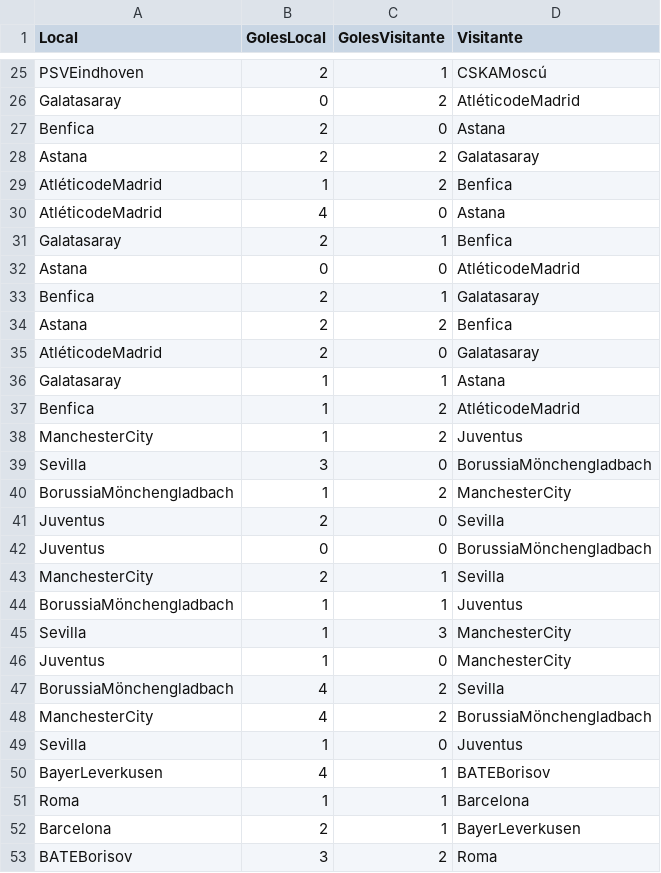
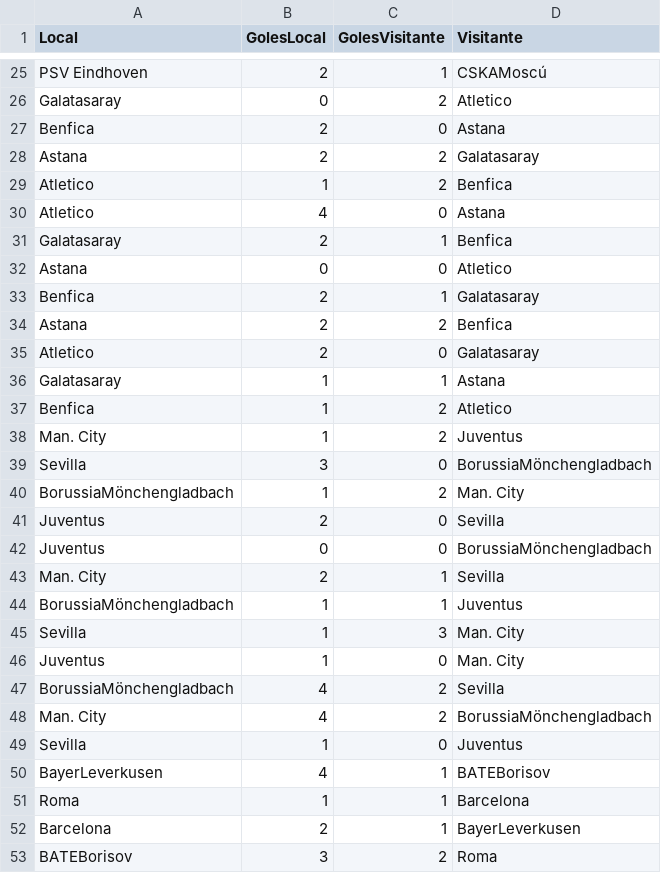
Before and after one commit to Albertojserr/Champions, a CSV file: Datos/Champions/resultados2015-16.csv, drawn as a sheet; only a part is shown, gaps mark what is left out; the diff covers the shown part only; the diff names each change by its address in the sheet, - before the commit and + after, or states it on an @@ line.

```diff
--- a/Datos/Champions/resultados2015-16.csv
+++ b/Datos/Champions/resultados2015-16.csv
-A25 (Local): PSVEindhoven
+A25 (Local): PSV Eindhoven
-D26 (Visitante): AtléticodeMadrid
+D26 (Visitante): Atletico
-A29:A30 (Local): AtléticodeMadrid
+A29:A30 (Local): Atletico
-D32 (Visitante): AtléticodeMadrid
+D32 (Visitante): Atletico
-A35 (Local): AtléticodeMadrid
+A35 (Local): Atletico
-D37 (Visitante): AtléticodeMadrid
+D37 (Visitante): Atletico
-A38 (Local): ManchesterCity
+A38 (Local): Man. City
-D40 (Visitante): ManchesterCity
+D40 (Visitante): Man. City
-A43 (Local): ManchesterCity
+A43 (Local): Man. City
-D45:D46 (Visitante): ManchesterCity
+D45:D46 (Visitante): Man. City
-A48 (Local): ManchesterCity
+A48 (Local): Man. City
```
Also changed, not shown: 53 edited cells elsewhere in this file, Datos/Champions/resultados2014-15.csv, Datos/Champions/resultados2017-18.csv, 1 other file.
